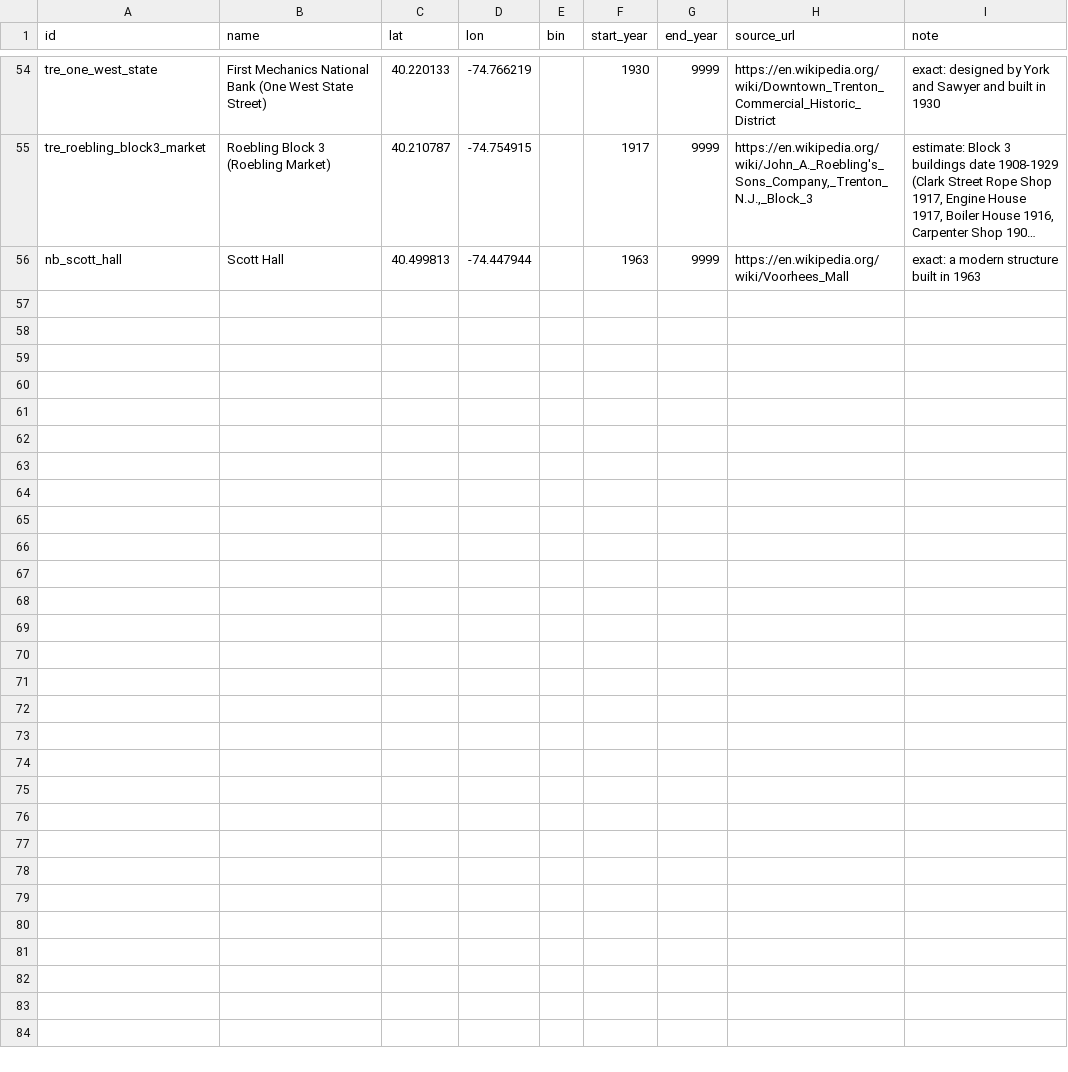
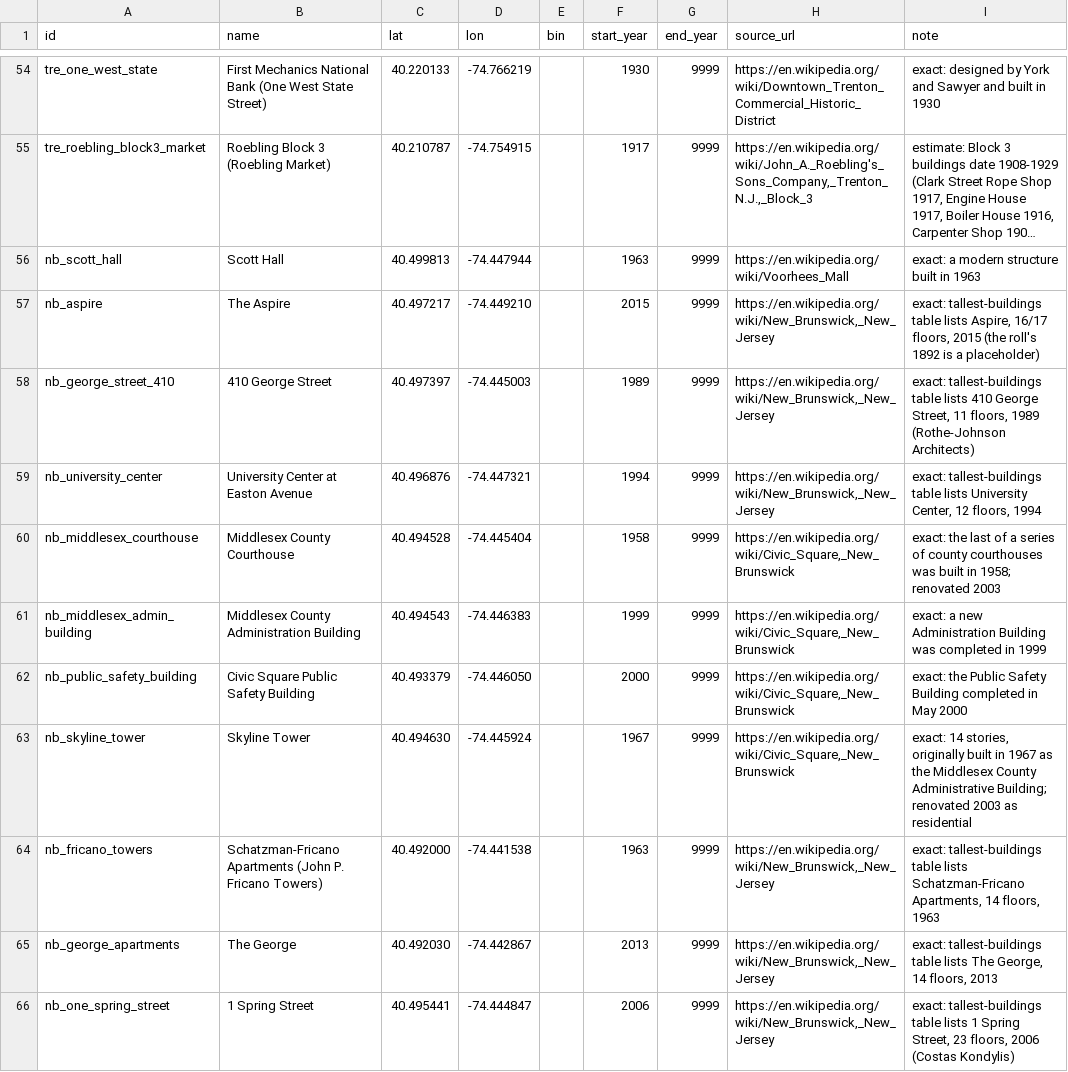
Before and after one commit to tjaffee99/nyc, a CSV file: data/tables/known_building_dates.trenton_nb.csv, drawn as a sheet; only a part is shown, gaps mark what is left out; long unchanged cells end in …; the diff covers the shown part only; the diff names each change by its address in the sheet, - before the commit and + after, or states it on an @@ line.

```diff
--- a/data/tables/known_building_dates.trenton_nb.csv
+++ b/data/tables/known_building_dates.trenton_nb.csv
+row 57: nb_aspire | The Aspire | 40.497217 | -74.449210 |  | 2015 | 9999 | https://en.wikipedia.org/wiki/New_Brunswick,_New_Jersey | exact: tallest-buildings table lists Aspire, 16/17 floors, 2015 (the roll's 1892 is a placeholder)
+row 58: nb_george_street_410 | 410 George Street | 40.497397 | -74.445003 |  | 1989 | 9999 | https://en.wikipedia.org/wiki/New_Brunswick,_New_Jersey | exact: tallest-buildings table lists 410 George Street, 11 floors, 1989 (Rothe-Johnson Architects)
+row 59: nb_university_center | University Center at Easton Avenue | 40.496876 | -74.447321 |  | 1994 | 9999 | https://en.wikipedia.org/wiki/New_Brunswick,_New_Jersey | exact: tallest-buildings table lists University Center, 12 floors, 1994
+row 60: nb_middlesex_courthouse | Middlesex County Courthouse | 40.494528 | -74.445404 |  | 1958 | 9999 | https://en.wikipedia.org/wiki/Civic_Square,_New_Brunswick | exact: the last of a series of county courthouses was built in 1958; renovated 2003
+row 61: nb_middlesex_admin_building | Middlesex County Administration Building | 40.494543 | -74.446383 |  | 1999 | 9999 | https://en.wikipedia.org/wiki/Civic_Square,_New_Brunswick | exact: a new Administration Building was completed in 1999
+row 62: nb_public_safety_building | Civic Square Public Safety Building | 40.493379 | -74.446050 |  | 2000 | 9999 | https://en.wikipedia.org/wiki/Civic_Square,_New_Brunswick | exact: the Public Safety Building completed in May 2000
+row 63: nb_skyline_tower | Skyline Tower | 40.494630 | -74.445924 |  | 1967 | 9999 | https://en.wikipedia.org/wiki/Civic_Square,_New_Brunswick | exact: 14 stories, originally built in 1967 as the Middlesex County Administrative Building; renovated 2003 as residential
+row 64: nb_fricano_towers | Schatzman-Fricano Apartments (John P. Fricano Towers) | 40.492000 | -74.441538 |  | 1963 | 9999 | https://en.wikipedia.org/wiki/New_Brunswick,_New_Jersey | exact: tallest-buildings table lists Schatzman-Fricano Apartments, 14 floors, 1963
+row 65: nb_george_apartments | The George | 40.492030 | -74.442867 |  | 2013 | 9999 | https://en.wikipedia.org/wiki/New_Brunswick,_New_Jersey | exact: tallest-buildings table lists The George, 14 floors, 2013
+row 66: nb_one_spring_street | 1 Spring Street | 40.495441 | -74.444847 |  | 2006 | 9999 | https://en.wikipedia.org/wiki/New_Brunswick,_New_Jersey | exact: tallest-buildings table lists 1 Spring Street, 23 floors, 2006 (Costas Kondylis)
```
Also changed, not shown: 10 added rows elsewhere in this file, data/tables/known_building_dates.nj_outer.csv, 14 other files.
